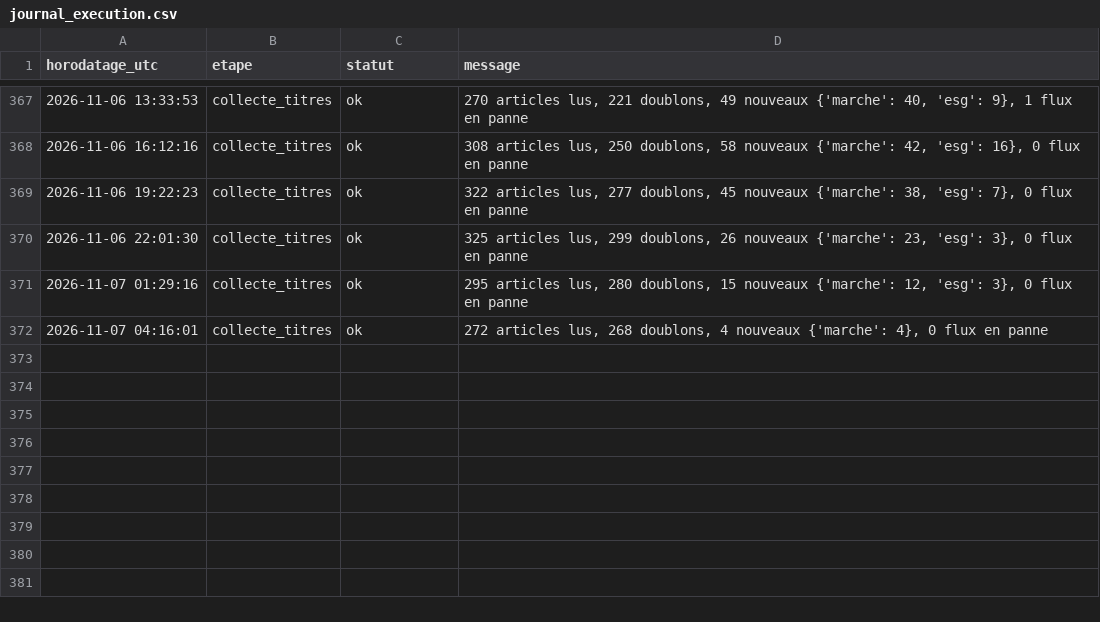
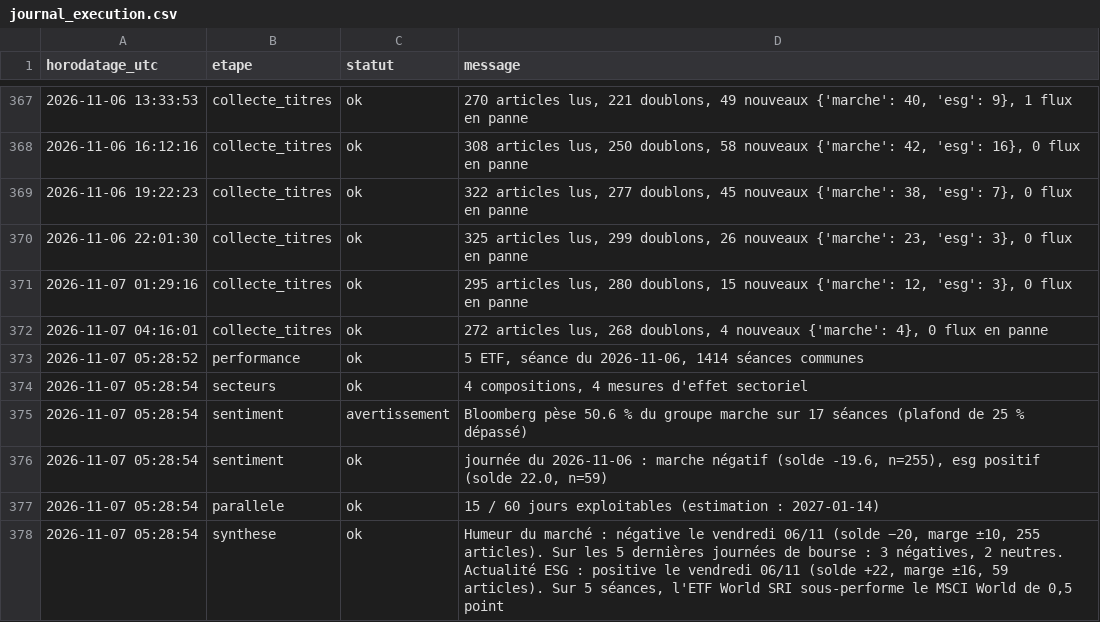
Before and after one commit to Gaaabbb444/contrepoint, a CSV file: data/journal_execution.csv, drawn as a sheet; only a part is shown, gaps mark what is left out; the diff names each change by its address in the sheet, - before the commit and + after, or states it on an @@ line.

```diff
--- a/data/journal_execution.csv
+++ b/data/journal_execution.csv
+row 373: 2026-11-07 05:28:52 | performance | ok | 5 ETF, séance du 2026-11-06, 1414 séances communes
+row 374: 2026-11-07 05:28:54 | secteurs | ok | 4 compositions, 4 mesures d'effet sectoriel
+row 375: 2026-11-07 05:28:54 | sentiment | avertissement | Bloomberg pèse 50.6 % du groupe marche sur 17 séances (plafond de 25 % dépassé)
+row 376: 2026-11-07 05:28:54 | sentiment | ok | journée du 2026-11-06 : marche négatif (solde -19.6, n=255), esg positif (solde 22.0, n=59)
+row 377: 2026-11-07 05:28:54 | parallele | ok | 15 / 60 jours exploitables (estimation : 2027-01-14)
+row 378: 2026-11-07 05:28:54 | synthese | ok | Humeur du marché : négative le vendredi 06/11 (solde −20, marge ±10, 255 articles). Sur les 5 dernières journées de bourse : 3 négatives, 2 neutres. Actualité ESG : positive le vendredi 06/11 (solde +22, marge ±16, 59 articles). Sur 5 séances, l'ETF World SRI sous-performe le MSCI World de 0,5 point
```
Also changed, not shown: data/sentiment_quotidien.csv, 8 other files.
